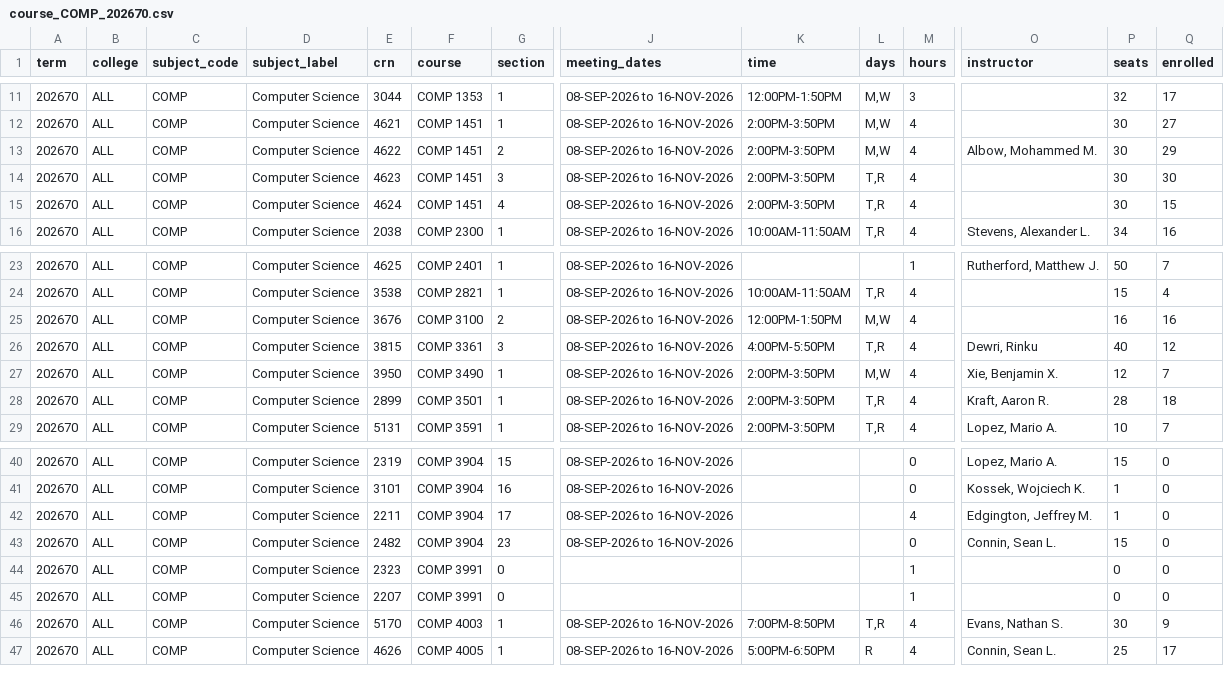
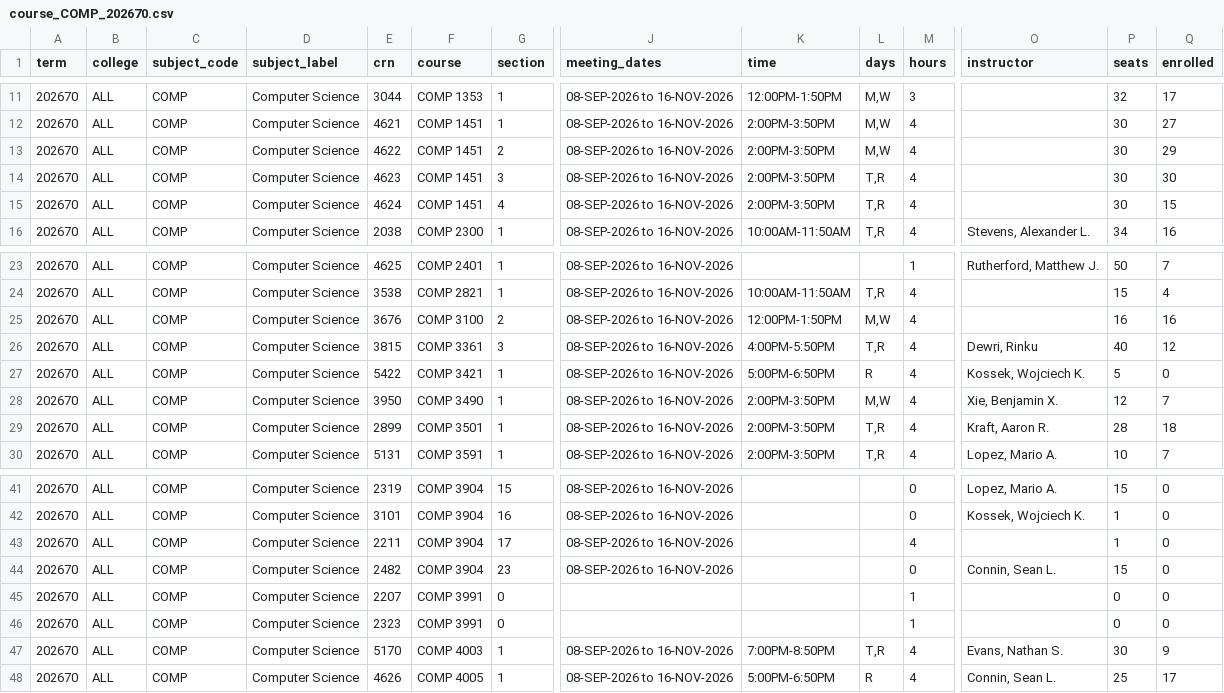
Before and after one commit to alexanderlewisstevens/course_data, a CSV file: data/course_COMP_202670.csv, drawn as a sheet; only a part is shown, gaps mark what is left out; addresses are those after the commit; rows hold the shown columns only; the diff names each change by its address in the sheet, - before the commit and + after, or states it on an @@ line.

```diff
--- a/data/course_COMP_202670.csv
+++ b/data/course_COMP_202670.csv
-O13 (instructor): Albow, Mohammed M.
+O13 (instructor): (empty)
+row 27: 202670 | ALL | COMP | Computer Science | 5422 | COMP 3421 | 1 | 08-SEP-2026 to 16-NOV-2026 | 5:00PM-6:50PM | R | 4 | Kossek, Wojciech K. | 5 | 0
-O43 (instructor): Edgington, Jeffrey M.
+O43 (instructor): (empty)
```
Also changed, not shown: data/processed/gta_compatibility_term_202670.csv, 6 other files.
